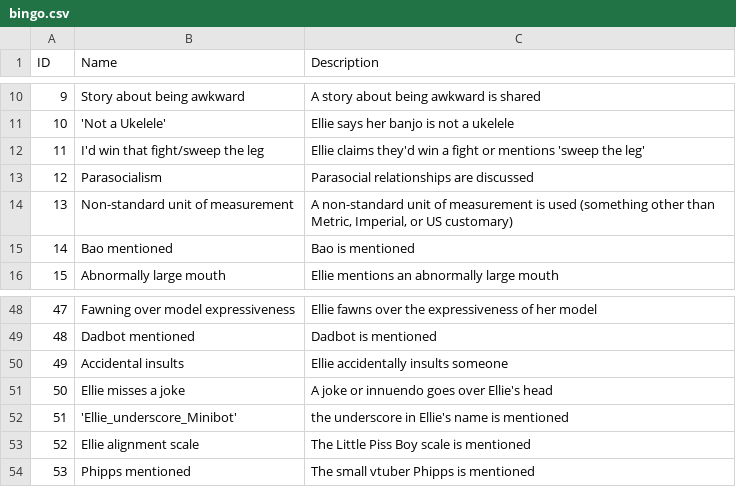
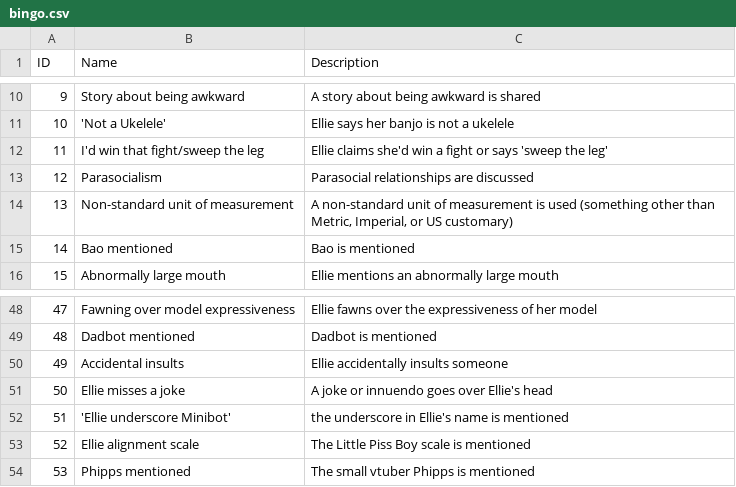
Before and after one commit to CodebugCommunity/bingo-sheet, a CSV file: bingo.csv, drawn as a sheet; only a part is shown, gaps mark what is left out; the diff names each change by its address in the sheet, - before the commit and + after, or states it on an @@ line.

Commit message:
Remove underscores for line spacing reasons Adjust pronoun for 'I'd win'

```diff
--- a/bingo.csv
+++ b/bingo.csv
-C12 (Description): Ellie claims they'd win a fight or mentions 'sweep the…
+C12 (Description): Ellie claims she'd win a fight or says 'sweep the…
-B52 (Name): 'Ellie_underscore_Minibot'
+B52 (Name): 'Ellie underscore Minibot'
```
